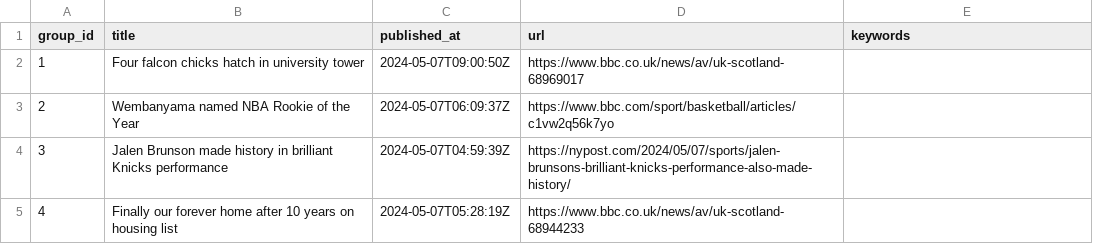
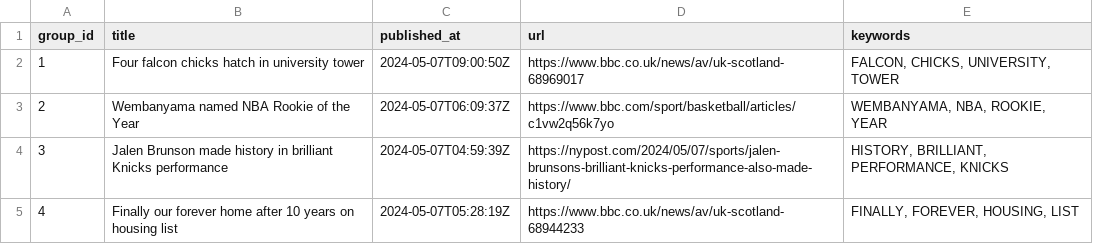
Before and after one commit to ritikaasri/newsgame, a CSV file: web/data/main.csv, drawn as a sheet.

Commit message:
Update keywords main.csv

```diff
--- a/web/data/main.csv
+++ b/web/data/main.csv
@@ -1,5 +1,5 @@
 group_id,title,published_at,url,keywords
-1,Four falcon chicks hatch in university tower,2024-05-07T09:00:50Z,https://www.bbc.co.uk/news/av/uk-scotland-68969017,
-2,Wembanyama named NBA Rookie of the Year,2024-05-07T06:09:37Z,https://www.bbc.com/sport/basketball/articles/c1vw2q56k7yo,
-3,Jalen Brunson made history in brilliant Knicks performance,2024-05-07T04:59:39Z,https://nypost.com/2024/05/07/sports/jalen-brunsons-brilliant-knicks-performance-also-made-history/,
-4,Finally our forever home after 10 years on housing list,2024-05-07T05:28:19Z,https://www.bbc.co.uk/news/av/uk-scotland-68944233,
+1,Four falcon chicks hatch in university tower,2024-05-07T09:00:50Z,https://www.bbc.co.uk/news/av/uk-scotland-68969017,"FALCON, CHICKS, UNIVERSITY, TOWER"
+2,Wembanyama named NBA Rookie of the Year,2024-05-07T06:09:37Z,https://www.bbc.com/sport/basketball/articles/c1vw2q56k7yo,"WEMBANYAMA, NBA, ROOKIE, YEAR"
+3,Jalen Brunson made history in brilliant Knicks performance,2024-05-07T04:59:39Z,https://nypost.com/2024/05/07/sports/jalen-brunsons-brilliant-knicks-performance-also-made-history/,"HISTORY, BRILLIANT, PERFORMANCE, KNICKS"
+4,Finally our forever home after 10 years on housing list,2024-05-07T05:28:19Z,https://www.bbc.co.uk/news/av/uk-scotland-68944233,"FINALLY, FOREVER, HOUSING, LIST"
```
Also changed, not shown: history/history.csv.
